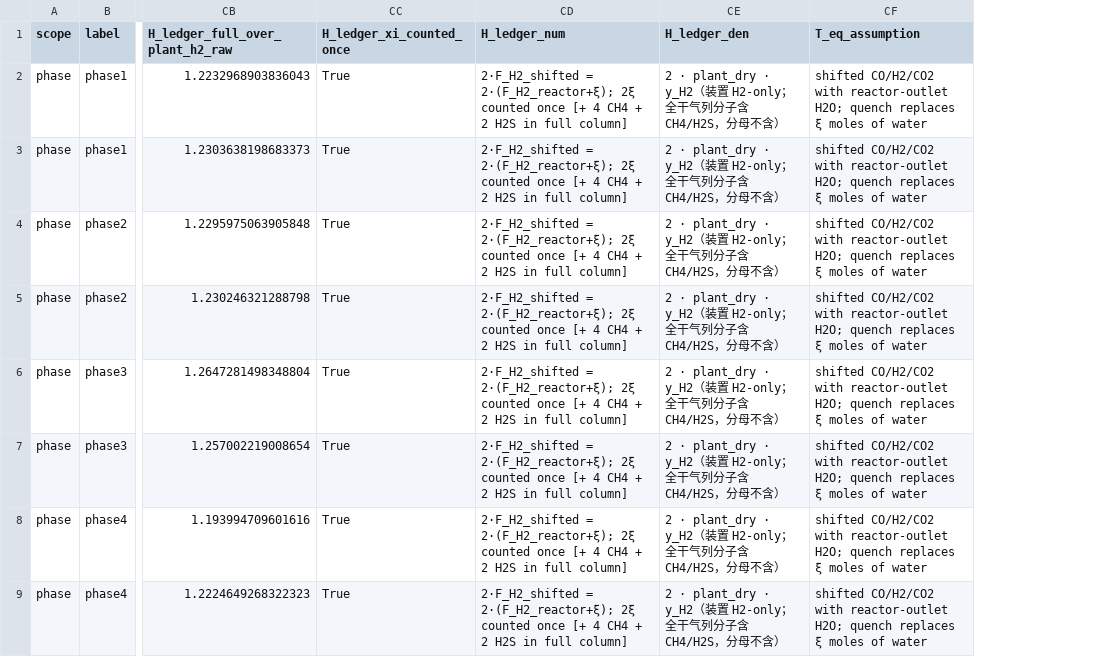
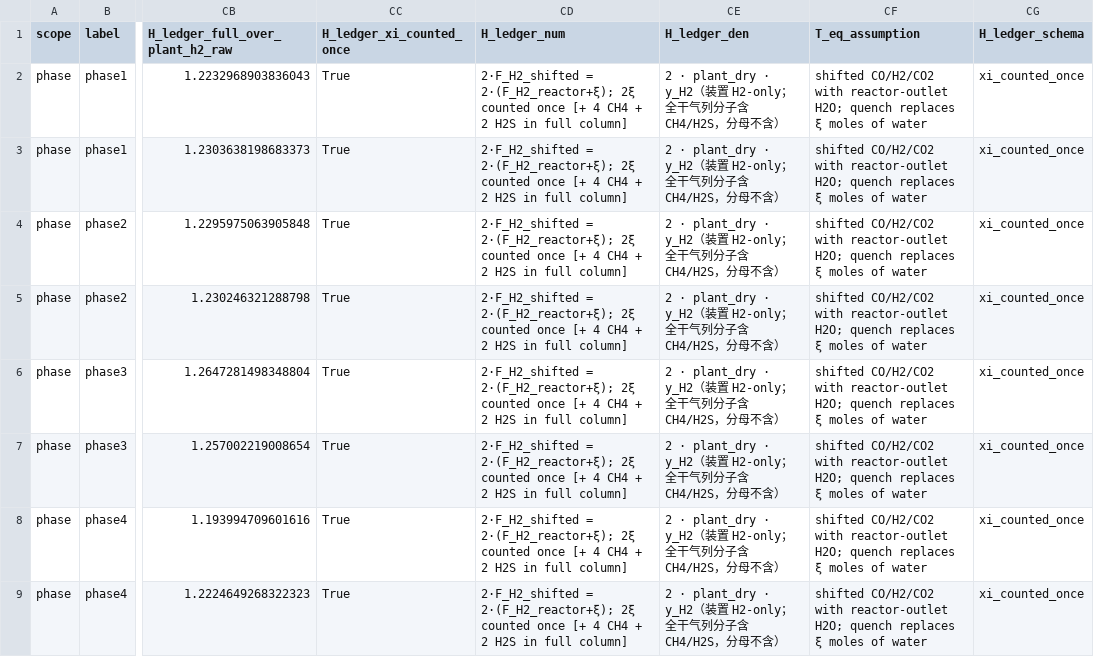
Before and after one commit to dachou5224/gasifier-1d-kinetics, a CSV file: outputs/diagnostics/round-p1.13a-20261107/fits_phase.csv, drawn as a sheet; only a part is shown, gaps mark what is left out; the diff names each change by its address in the sheet, - before the commit and + after, or states it on an @@ line.

```diff
--- a/outputs/diagnostics/round-p1.13a-20261107/fits_phase.csv
+++ b/outputs/diagnostics/round-p1.13a-20261107/fits_phase.csv
+column CG (H_ledger_schema), rows 2-9: all xi_counted_once
```
Also changed, not shown: outputs/diagnostics/round-p1.13a-20261107/fits_window.csv, outputs/diagnostics/round-p1.13a-20261107/readings.csv, 4 other files.
